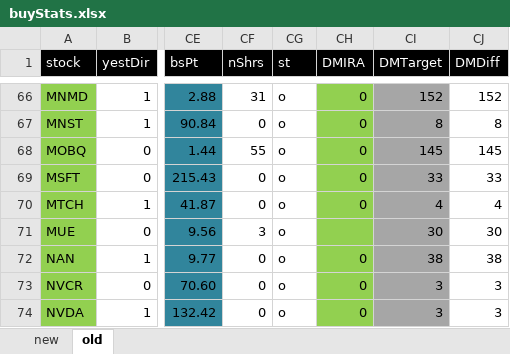
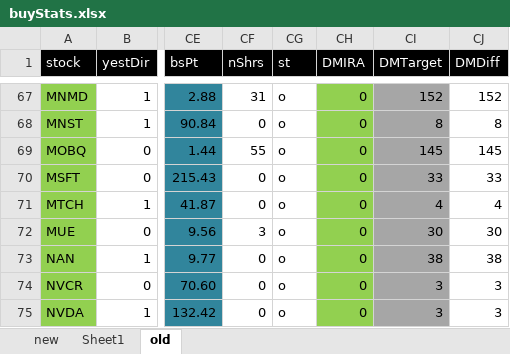
Before and after one commit to damiansp/marketModeling, an Excel workbook: buyStats.xlsx, sheet old, drawn as a sheet; only a part is shown, gaps mark what is left out; values as stored, in another font and other column widths than the file's, no borders; conditional formats not drawn; addresses are those after the commit; the diff covers the shown part only; the diff names each change by its address in the sheet, - before the commit and + after, or states it on an @@ line.

```diff
--- a/buyStats.xlsx (sheet old)
+++ b/buyStats.xlsx (sheet old)
+sheet tab: Sheet1
-CH72 (DMIRA): (empty)
+CH72 (DMIRA): 0
```
Also changed, not shown: 1 added row and 7 edited cells elsewhere in this sheet, sheet new, formulas that keep their value, 12 other files.
